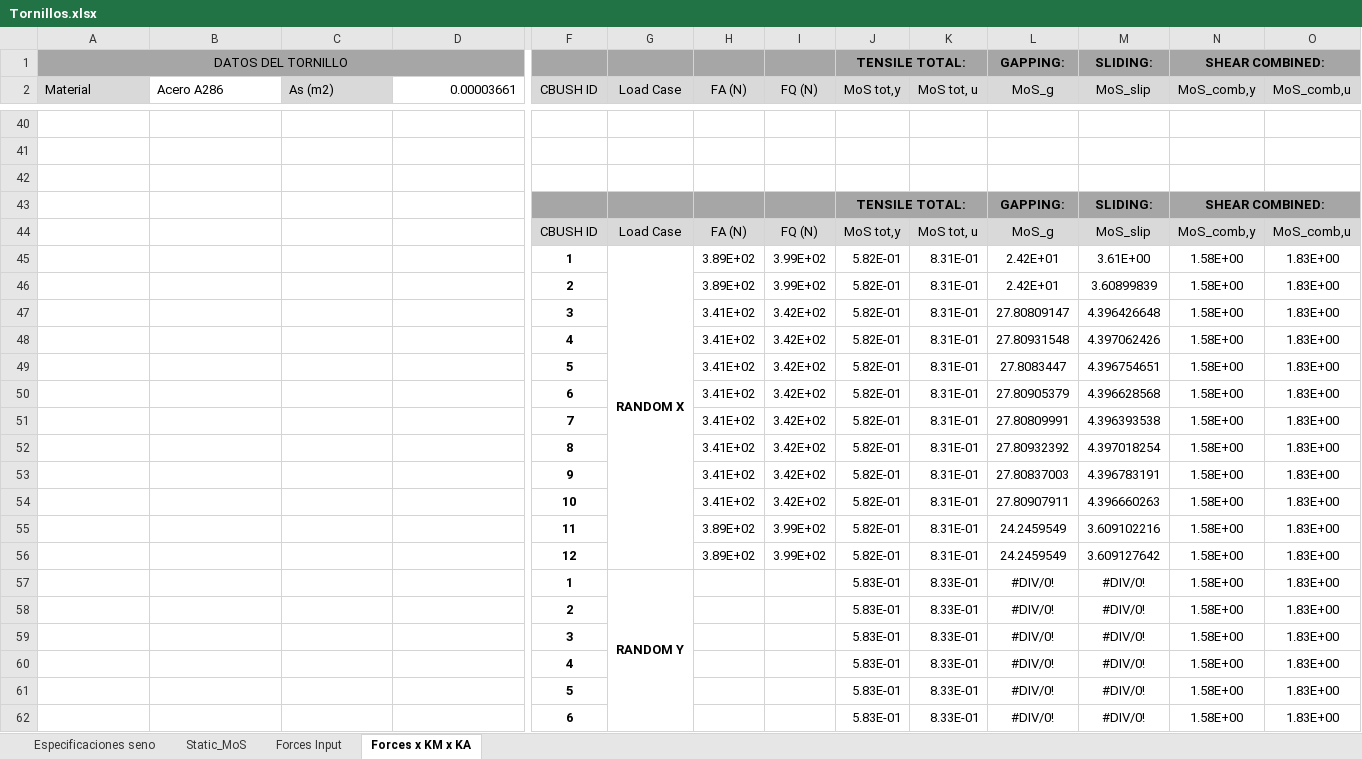
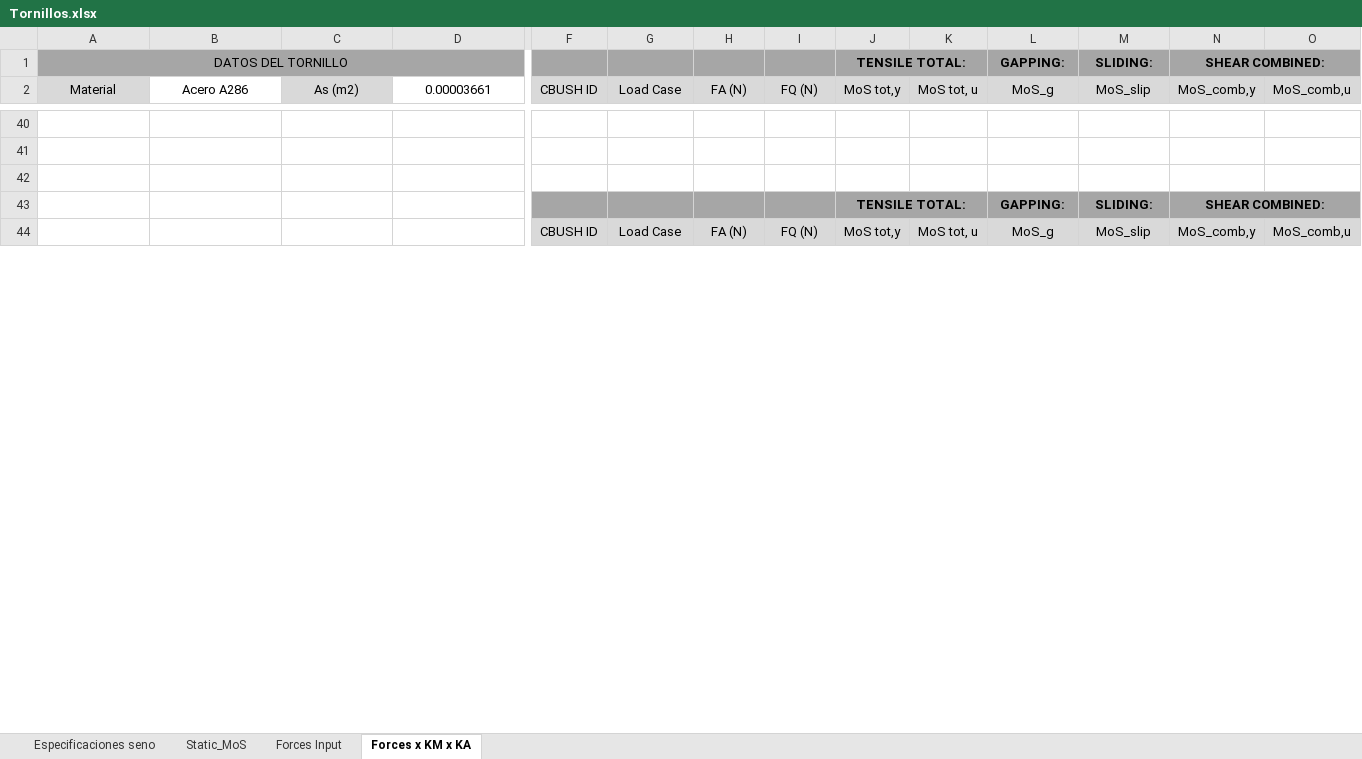
Before and after one commit to diegoomataix/Micro-Satellite-Design-Analysis, an Excel workbook: Documentos/Tornillos.xlsx, sheet Forces x KM x KA, drawn as a sheet; only a part is shown, gaps mark what is left out; values as stored, in another font and other column widths than the file's, no borders; charts and pictures not drawn; removed rows and columns are numbered as before the commit, all else as after; rows hold the shown columns only; the diff covers the shown part only; the diff names each change by its address in the sheet, - before the commit and + after, or states it on an @@ line.

Commit message:
MoS estatico y random corregido

```diff
--- a/Documentos/Tornillos.xlsx (sheet Forces x KM x KA)
+++ b/Documentos/Tornillos.xlsx (sheet Forces x KM x KA)
-A2:C2 alignment: left
+A2:C2 alignment: center
-D2 alignment: right
+D2 alignment: center
-row 45:  |  |  |  | 1 | RANDOM X | 3.89E+02 | 3.99E+02 | 5.82E-01 | 8.31E-01 | 2.42E+01 | 3.61E+00 | 1.58E+00 | 1.83E+00
-row 46:  |  |  |  | 2 |  | 3.89E+02 | 3.99E+02 | 5.82E-01 | 8.31E-01 | 2.42E+01 | 3.60899839 | 1.58E+00 | 1.83E+00
-row 47:  |  |  |  | 3 |  | 3.41E+02 | 3.42E+02 | 5.82E-01 | 8.31E-01 | 27.80809147 | 4.396426648 | 1.58E+00 | 1.83E+00
-row 48:  |  |  |  | 4 |  | 3.41E+02 | 3.42E+02 | 5.82E-01 | 8.31E-01 | 27.80931548 | 4.397062426 | 1.58E+00 | 1.83E+00
-row 49:  |  |  |  | 5 |  | 3.41E+02 | 3.42E+02 | 5.82E-01 | 8.31E-01 | 27.8083447 | 4.396754651 | 1.58E+00 | 1.83E+00
-row 50:  |  |  |  | 6 |  | 3.41E+02 | 3.42E+02 | 5.82E-01 | 8.31E-01 | 27.80905379 | 4.396628568 | 1.58E+00 | 1.83E+00
-row 51:  |  |  |  | 7 |  | 3.41E+02 | 3.42E+02 | 5.82E-01 | 8.31E-01 | 27.80809991 | 4.396393538 | 1.58E+00 | 1.83E+00
-row 52:  |  |  |  | 8 |  | 3.41E+02 | 3.42E+02 | 5.82E-01 | 8.31E-01 | 27.80932392 | 4.397018254 | 1.58E+00 | 1.83E+00
-row 53:  |  |  |  | 9 |  | 3.41E+02 | 3.42E+02 | 5.82E-01 | 8.31E-01 | 27.80837003 | 4.396783191 | 1.58E+00 | 1.83E+00
-row 54:  |  |  |  | 10 |  | 3.41E+02 | 3.42E+02 | 5.82E-01 | 8.31E-01 | 27.80907911 | 4.396660263 | 1.58E+00 | 1.83E+00
-row 55:  |  |  |  | 11 |  | 3.89E+02 | 3.99E+02 | 5.82E-01 | 8.31E-01 | 24.2459549 | 3.609102216 | 1.58E+00 | 1.83E+00
-row 56:  |  |  |  | 12 |  | 3.89E+02 | 3.99E+02 | 5.82E-01 | 8.31E-01 | 24.2459549 | 3.609127642 | 1.58E+00 | 1.83E+00
-row 57:  |  |  |  | 1 | RANDOM Y |  |  | 5.83E-01 | 8.33E-01 | #DIV/0! | #DIV/0! | 1.58E+00 | 1.83E+00
-row 58:  |  |  |  | 2 |  |  |  | 5.83E-01 | 8.33E-01 | #DIV/0! | #DIV/0! | 1.58E+00 | 1.83E+00
-row 59:  |  |  |  | 3 |  |  |  | 5.83E-01 | 8.33E-01 | #DIV/0! | #DIV/0! | 1.58E+00 | 1.83E+00
-row 60:  |  |  |  | 4 |  |  |  | 5.83E-01 | 8.33E-01 | #DIV/0! | #DIV/0! | 1.58E+00 | 1.83E+00
-row 61:  |  |  |  | 5 |  |  |  | 5.83E-01 | 8.33E-01 | #DIV/0! | #DIV/0! | 1.58E+00 | 1.83E+00
-row 62:  |  |  |  | 6 |  |  |  | 5.83E-01 | 8.33E-01 | #DIV/0! | #DIV/0! | 1.58E+00 | 1.83E+00
```
Also changed, not shown: 66 added rows, 48 removed rows, 48 edited cells and cell formats elsewhere in this sheet, sheet Static_MoS, 1 other file.
